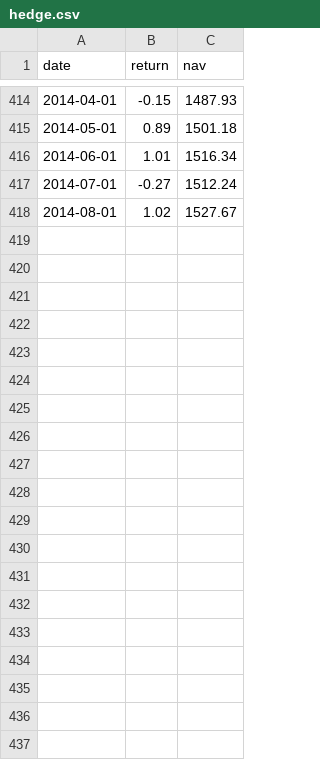
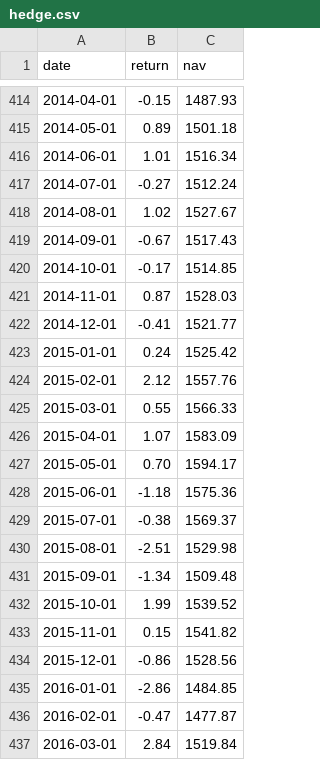
Before and after one commit to patperry/patperry.github.com, a CSV file: course/forecasting/data/hedge.csv, drawn as a sheet; only a part is shown, gaps mark what is left out; the diff covers the shown part only; the diff names each change by its address in the sheet, - before the commit and + after, or states it on an @@ line.

Commit message:
update hedge data

```diff
--- a/course/forecasting/data/hedge.csv
+++ b/course/forecasting/data/hedge.csv
+row 419: 2014-09-01 | -0.67 | 1517.43
+row 420: 2014-10-01 | -0.17 | 1514.85
+row 421: 2014-11-01 | 0.87 | 1528.03
+row 422: 2014-12-01 | -0.41 | 1521.77
+row 423: 2015-01-01 | 0.24 | 1525.42
+row 424: 2015-02-01 | 2.12 | 1557.76
+row 425: 2015-03-01 | 0.55 | 1566.33
+row 426: 2015-04-01 | 1.07 | 1583.09
+row 427: 2015-05-01 | 0.70 | 1594.17
+row 428: 2015-06-01 | -1.18 | 1575.36
+row 429: 2015-07-01 | -0.38 | 1569.37
+row 430: 2015-08-01 | -2.51 | 1529.98
+row 431: 2015-09-01 | -1.34 | 1509.48
+row 432: 2015-10-01 | 1.99 | 1539.52
+row 433: 2015-11-01 | 0.15 | 1541.82
+row 434: 2015-12-01 | -0.86 | 1528.56
+row 435: 2016-01-01 | -2.86 | 1484.85
+row 436: 2016-02-01 | -0.47 | 1477.87
+row 437: 2016-03-01 | 2.84 | 1519.84
```
Also changed, not shown: 9 added rows elsewhere in this file.
